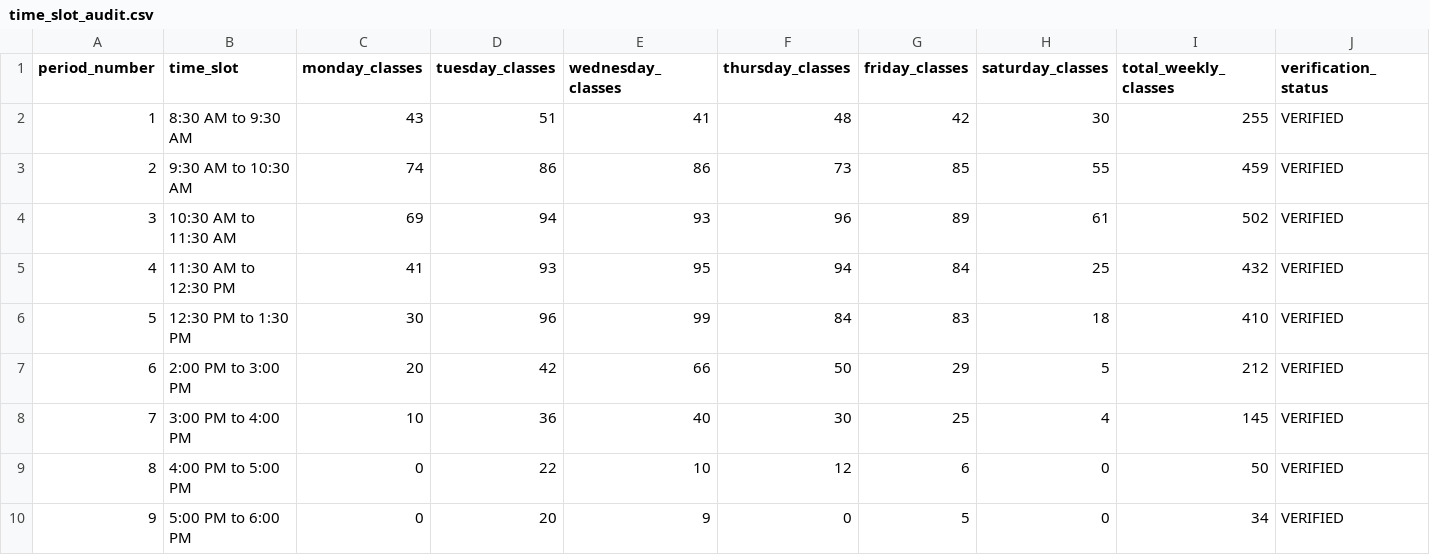
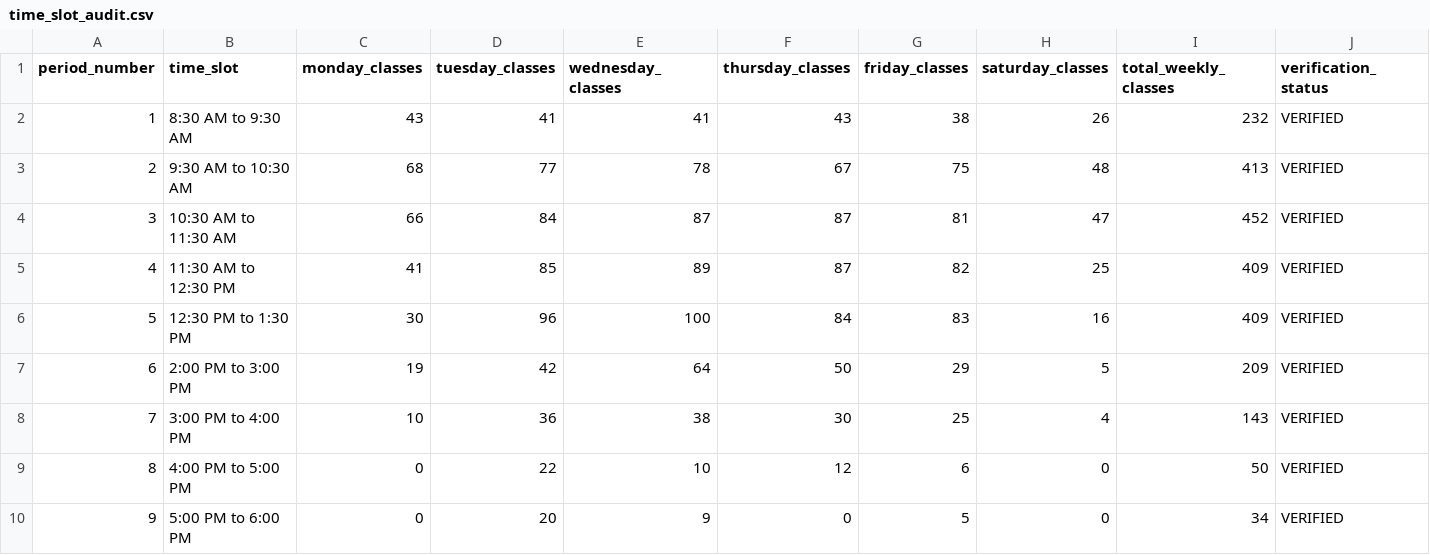
Before and after one commit to anand-srcc/srcc-free-classrooms, a CSV file: time_slot_audit.csv, drawn as a sheet.

```diff
--- a/time_slot_audit.csv
+++ b/time_slot_audit.csv
@@ -1,9 +1,9 @@
 period_number,time_slot,monday_classes,tuesday_classes,wednesday_classes,thursday_classes,friday_classes,saturday_classes,total_weekly_classes,verification_status
-1,8:30 AM to 9:30 AM,43,51,41,48,42,30,255,VERIFIED
-2,9:30 AM to 10:30 AM,74,86,86,73,85,55,459,VERIFIED
-3,10:30 AM to 11:30 AM,69,94,93,96,89,61,502,VERIFIED
-4,11:30 AM to 12:30 PM,41,93,95,94,84,25,432,VERIFIED
-5,12:30 PM to 1:30 PM,30,96,99,84,83,18,410,VERIFIED
-6,2:00 PM to 3:00 PM,20,42,66,50,29,5,212,VERIFIED
-7,3:00 PM to 4:00 PM,10,36,40,30,25,4,145,VERIFIED
+1,8:30 AM to 9:30 AM,43,41,41,43,38,26,232,VERIFIED
+2,9:30 AM to 10:30 AM,68,77,78,67,75,48,413,VERIFIED
+3,10:30 AM to 11:30 AM,66,84,87,87,81,47,452,VERIFIED
+4,11:30 AM to 12:30 PM,41,85,89,87,82,25,409,VERIFIED
+5,12:30 PM to 1:30 PM,30,96,100,84,83,16,409,VERIFIED
+6,2:00 PM to 3:00 PM,19,42,64,50,29,5,209,VERIFIED
+7,3:00 PM to 4:00 PM,10,36,38,30,25,4,143,VERIFIED
 8,4:00 PM to 5:00 PM,0,22,10,12,6,0,50,VERIFIED
```
Also changed, not shown: faculty_mapping_audit.csv, room_mapping_audit.csv, 21 other files.
